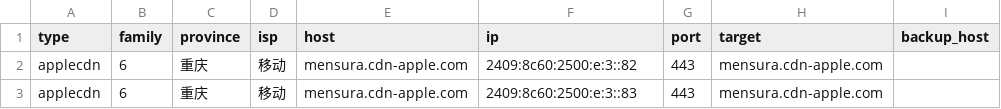
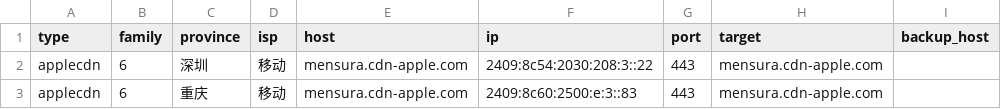
Before and after one commit to Tozward/TcpQuality, a TSV file: nodes/apple6.tsv, drawn as a sheet; only a part is shown; the diff names each change by its address in the sheet, - before the commit and + after, or states it on an @@ line.

```diff
--- a/nodes/apple6.tsv
+++ b/nodes/apple6.tsv
-C2 (province): 重庆
+C2 (province): 深圳
-F2 (ip): 2409:8c60:2500:e:3::82
+F2 (ip): 2409:8c54:2030:208:3::22
```
Also changed, not shown: nodes/all.tsv, nodes/cdn.tsv, 4 other files.
